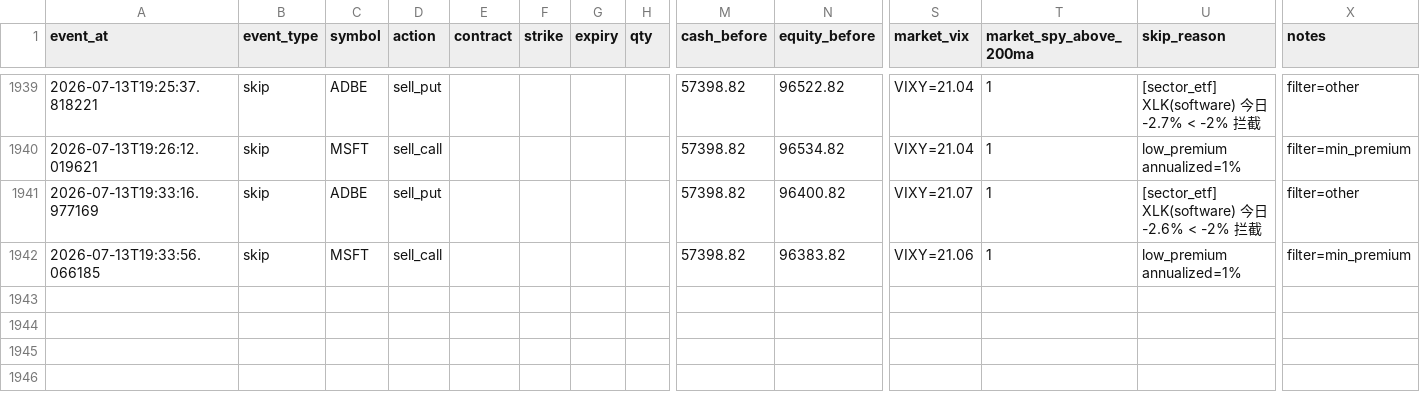
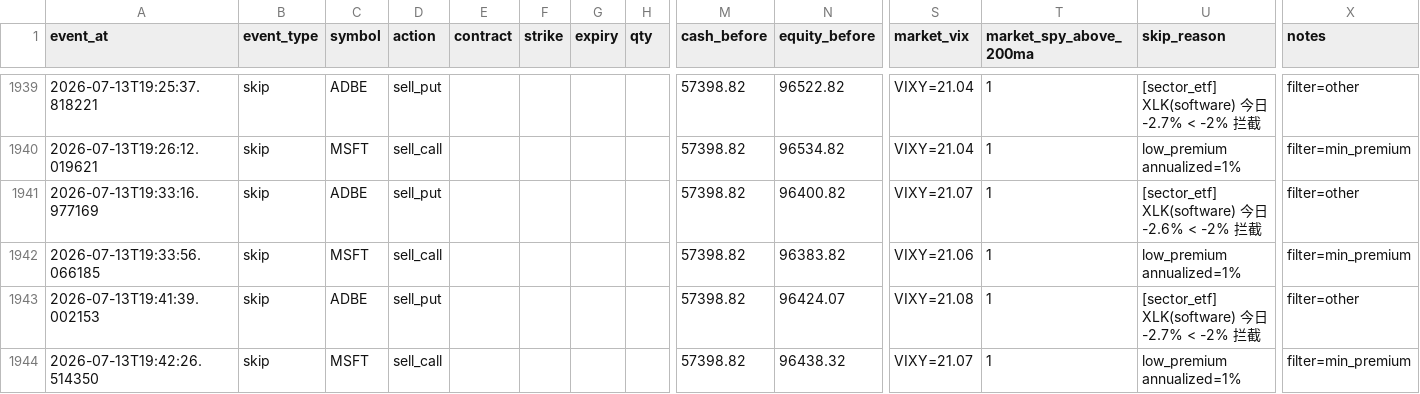
Before and after one commit to tonyatbellevue/ai-trading-wheel, a CSV file: metrics/data/trade_journal.csv, drawn as a sheet; only a part is shown, gaps mark what is left out; rows hold the shown columns only; the diff names each change by its address in the sheet, - before the commit and + after, or states it on an @@ line.

```diff
--- a/metrics/data/trade_journal.csv
+++ b/metrics/data/trade_journal.csv
+row 1943: 2026-07-13T19:41:39.002153 | skip | ADBE | sell_put |  |  |  |  | 57398.82 | 96424.07 | VIXY=21.08 | 1 | [sector_etf] XLK(software) 今日 -2.7% < -2% 拦截 | filter=other
+row 1944: 2026-07-13T19:42:26.514350 | skip | MSFT | sell_call |  |  |  |  | 57398.82 | 96438.32 | VIXY=21.07 | 1 | low_premium annualized=1% | filter=min_premium
```
Also changed, not shown: 1 other file.
